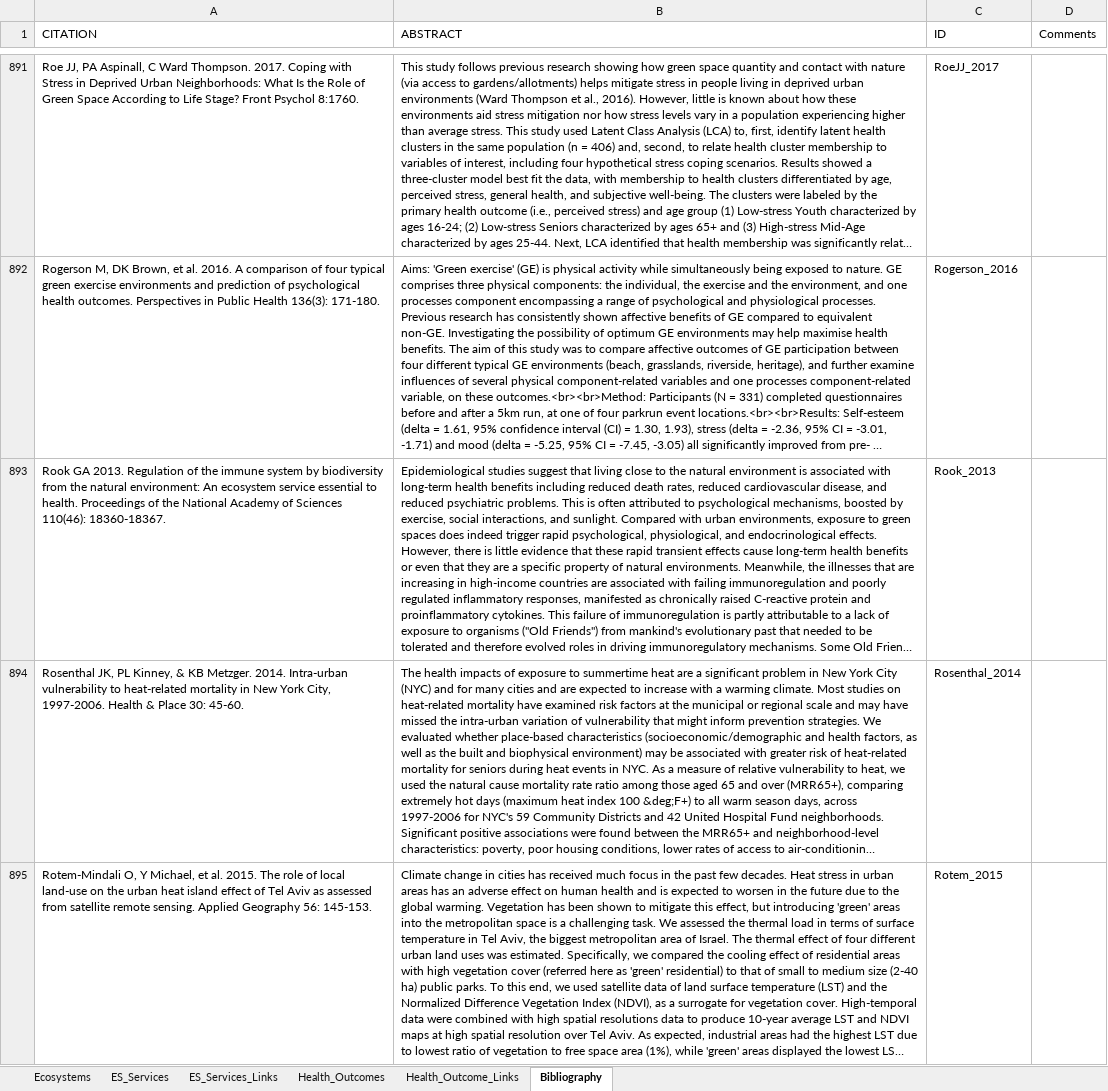
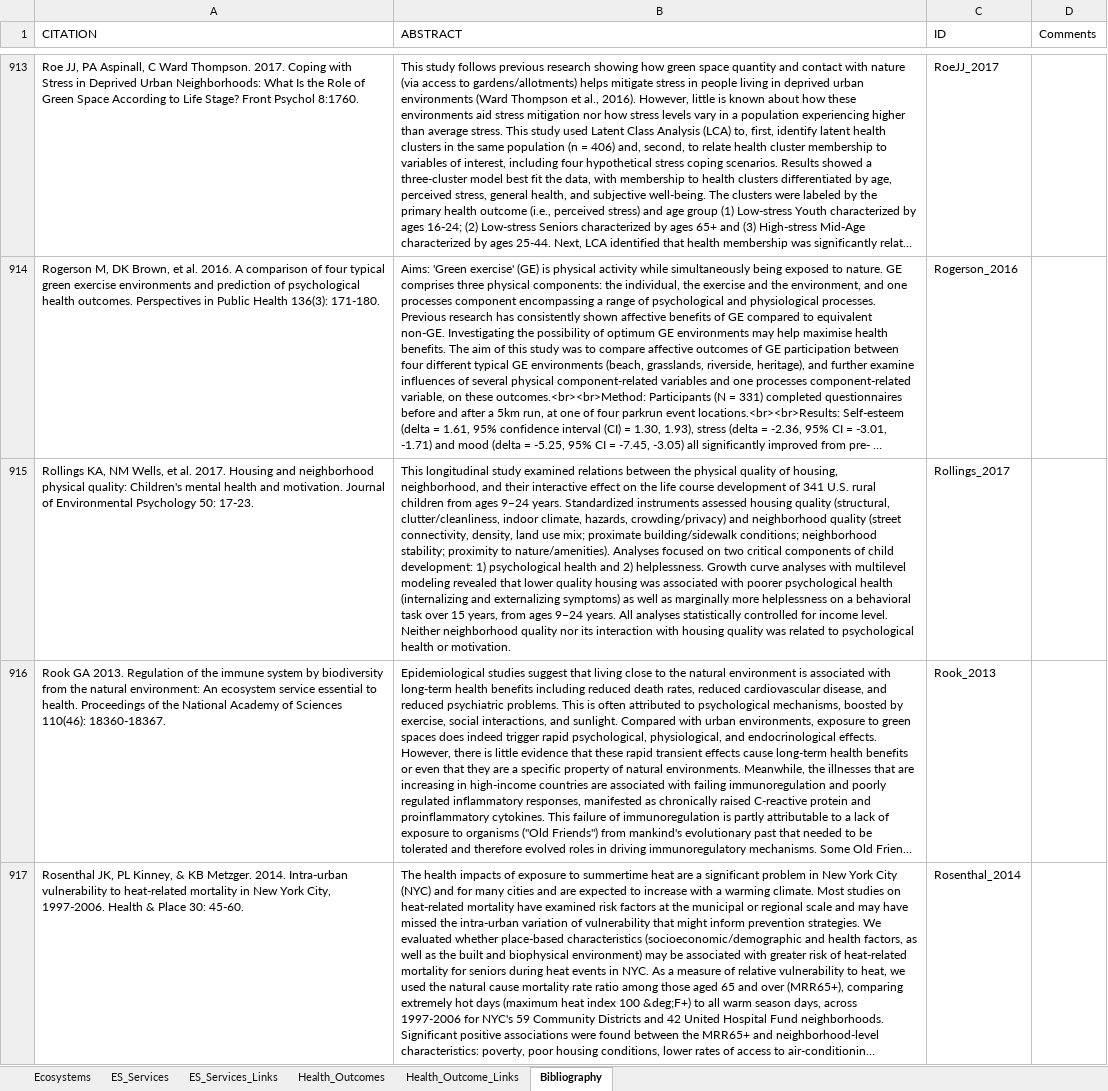
Before and after one commit to USEPA/EcoHealth_Relationship_Browser, an Excel workbook: content/EcoHealthContent.xlsx, sheet Bibliography, drawn as a sheet; only a part is shown, gaps mark what is left out; the shorter side is filled out with more unchanged rows; long unchanged cells end in …; values as stored, in another font and other column widths than the file's, no borders; the diff covers the shown part only; the diff names each change by its address in the sheet, - before the commit and + after, or states it on an @@ line.

```diff
--- a/content/EcoHealthContent.xlsx (sheet Bibliography)
+++ b/content/EcoHealthContent.xlsx (sheet Bibliography)
+row 915: Rollings KA, NM Wells, et al. 2017. Housing and neighborhood physical quality: Children's mental health and motivation. Journal of Environmental Psychology 50: 17-23. | This longitudinal study examined relations between the physical quality of housing, neighborhood, and their interactive effect on the life course development of 341 U.S. rural children from ages 9–24 years. Standardized instruments assessed housing quality (structural, clutter/cleanliness, indoor climate, hazards, crowding/privacy) and neighborhood quality (street connectivity, density, land use mix; proximate building/sidewalk conditions; neighborhood stability; proximity to nature/amenities). Analyses focused on two critical components of child development: 1) psychological health and 2) helplessness. Growth curve analyses with multilevel modeling revealed that lower quality housing was associated with poorer psychological health (internalizing and externalizing symptoms) as well as marginally more helplessness on a behavioral task over 15 years, from ages 9–24 years. All analyses statistically controlled for income level. Neither neighborhood quality nor its interaction with housing quality was related to psychological health or motivation. | Rollings_2017
```
Also changed, not shown: 37 added rows elsewhere in this sheet, sheet Health_Outcome_Links, 3 other files.
